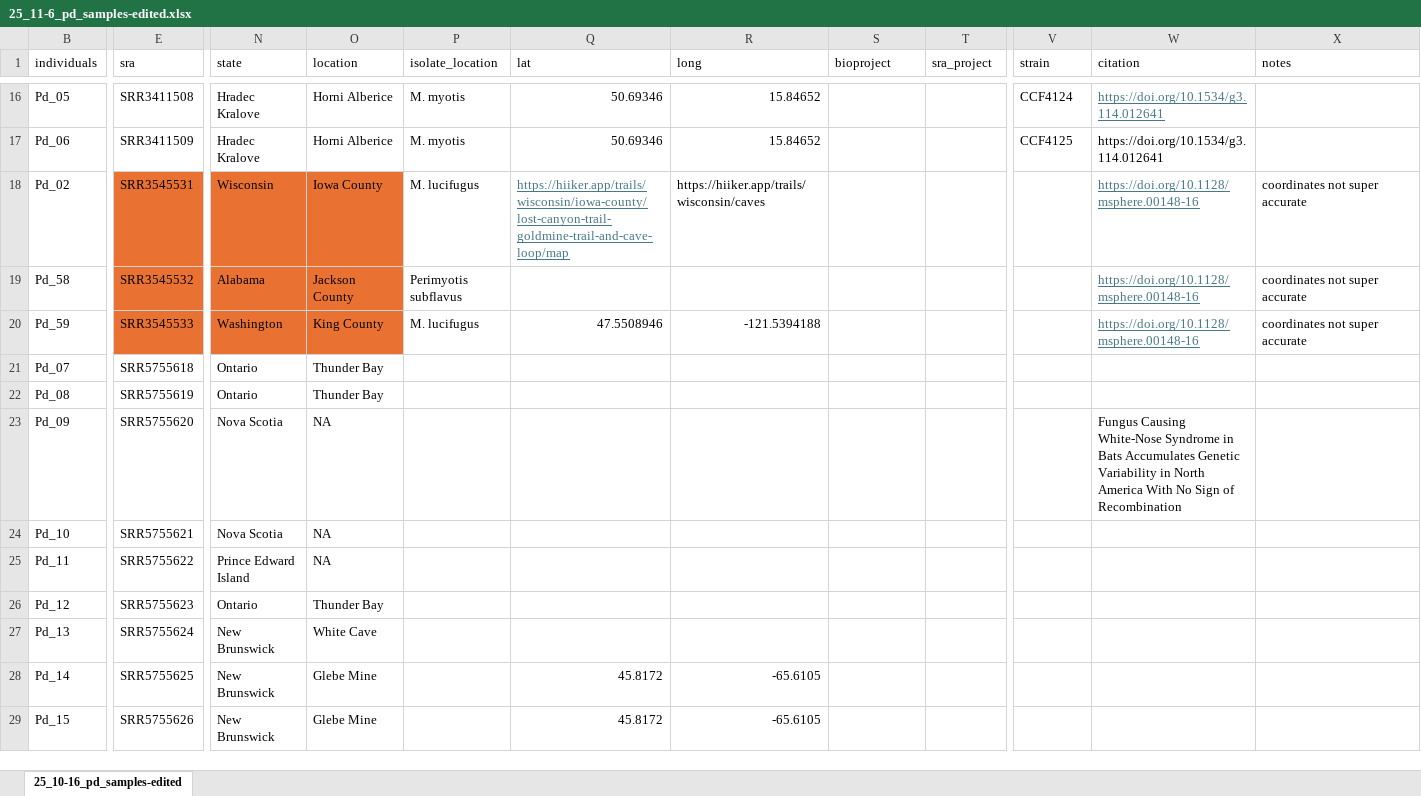
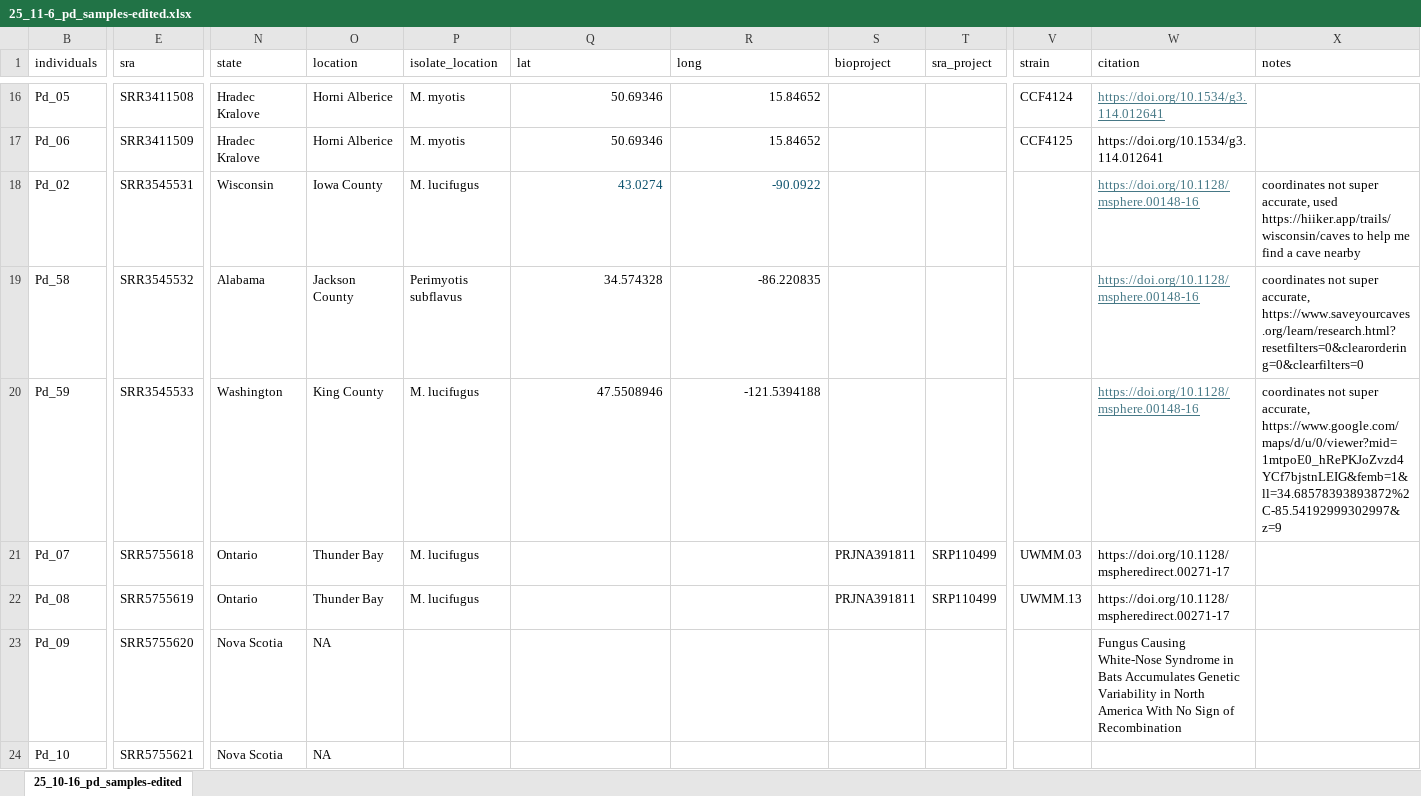
Before and after one commit to cappy-pugliese/WNS-project, an Excel workbook: data/01_pd-samples/25_11-6_pd_samples-edited.xlsx, sheet 25_10-16_pd_samples-edited, drawn as a sheet; only a part is shown, gaps mark what is left out; the shorter side is filled out with more unchanged rows; values as stored, in another font and other column widths than the file's, no borders; table styles not drawn; the diff names each change by its address in the sheet, - before the commit and + after, or states it on an @@ line.

Commit message:
updated data

```diff
--- a/data/01_pd-samples/25_11-6_pd_samples-edited.xlsx (sheet 25_10-16_pd_samples-edited)
+++ b/data/01_pd-samples/25_11-6_pd_samples-edited.xlsx (sheet 25_10-16_pd_samples-edited)
-E18:E20 fill: #E97132
+E18:E20 fill: none
-N18:O20 fill: #E97132
+N18:O20 fill: none
-Q18 (lat): https://hiiker.app/trails/wisconsin/iowa-county/lost-canyon-trail-goldmine-trail-and-cave-loop/map
+Q18 (lat): 43.0274
@@ Q18 underline: on → off, text colour: #467886 → #084F6B @@
-R18 (long): https://hiiker.app/trails/wisconsin/caves
+R18 (long): -90.0922
-R18 text colour: black
+R18 text colour: #084F6B
-X18 (notes): …not super accurate
+X18 (notes): …not super accurate, used https://hiiker.app/trails/wisconsin/caves to help me find a cave nearby
-Q19 (lat): (empty)
+Q19 (lat): 34.574328
-R19 (long): (empty)
+R19 (long): -86.220835
-X19 (notes): …not super accurate
+X19 (notes): …not super accurate, https://www.saveyourcaves.org/learn/research.html?resetfilters=0&clearordering=0&clearfilters=0
-X20 (notes): …not super accurate
+X20 (notes): …not super accurate, https://www.google.com/maps/d/u/0/viewer?mid=1mtpoE0_hRePKJoZvzd4YCf7bjstnLEIG&femb=1&ll=34.68578393893872%2C-85.54192999302997&z=9
-P21:P22 (isolate_location): (empty)
+P21:P22 (isolate_location): M. lucifugus
-S21:S22 (bioproject): (empty)
+S21:S22 (bioproject): PRJNA391811
-T21:T22 (sra_project): (empty)
+T21:T22 (sra_project): SRP110499
-V21 (strain): (empty)
+V21 (strain): UWMM.03
-W21:W22 (citation): (empty)
+W21:W22 (citation): https://doi.org/10.1128/mspheredirect.00271-17
-V22 (strain): (empty)
+V22 (strain): UWMM.13
```
